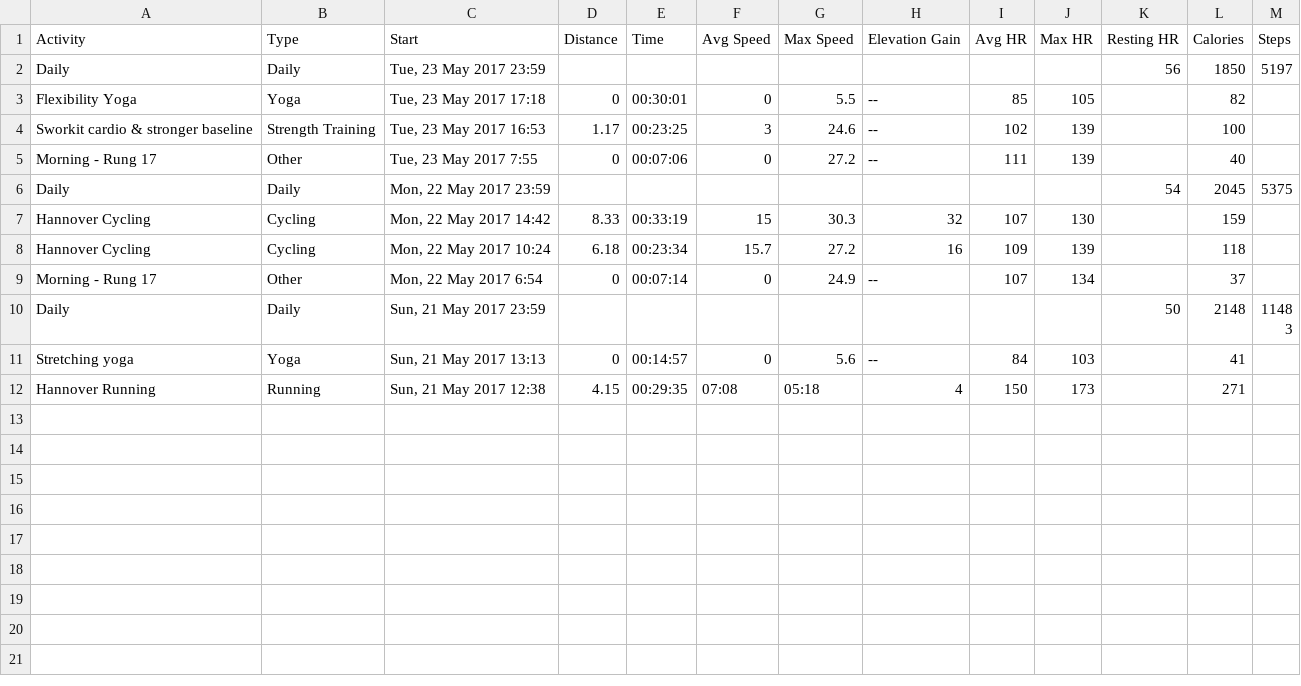
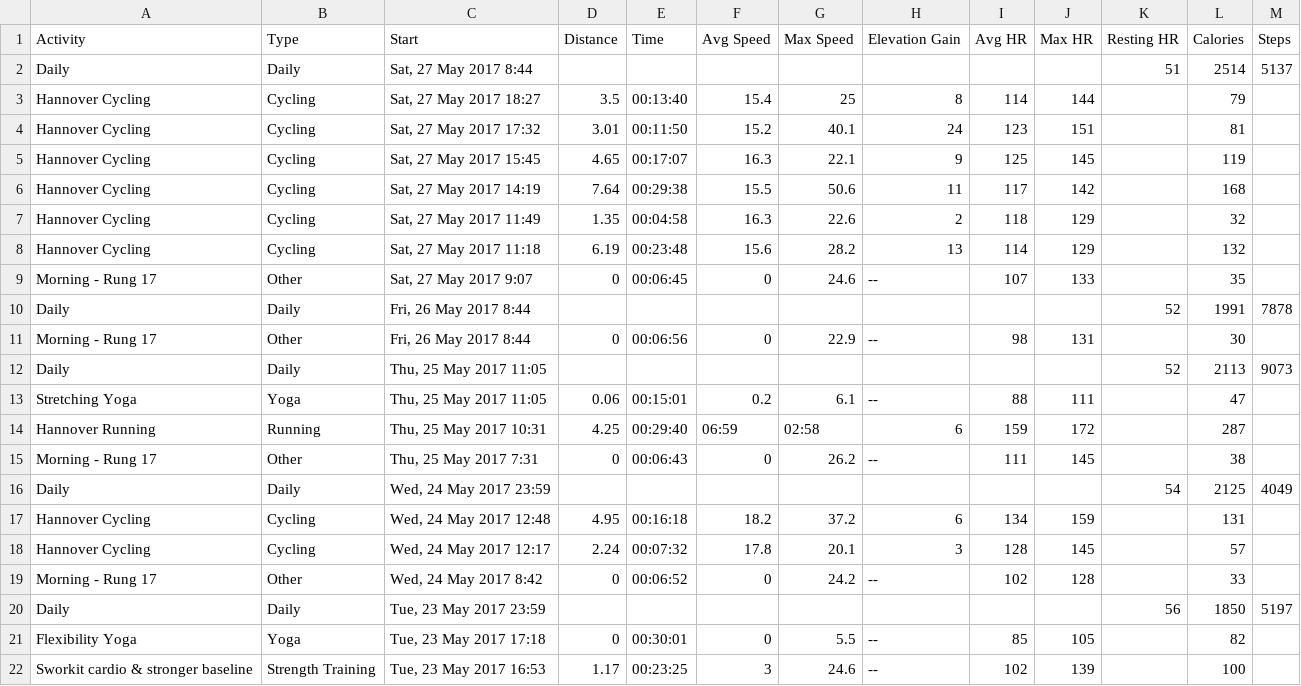
Before and after one commit to LilithElina/SummerPain, a CSV file: Week2.csv, drawn as a sheet; only a part is shown; the shorter side is filled out with more unchanged rows.

Commit message:
added week 2
plus adjustments on the other pages

```diff
--- a/Week2.csv
+++ b/Week2.csv
@@ -1,2 +1,20 @@
 Activity,Type,Start,Distance,Time,Avg Speed,Max Speed,Elevation Gain,Avg HR,Max HR,Resting HR,Calories,Steps
+Daily,Daily,"Sat, 27 May 2017 8:44",,,,,,,,51,2514,5137
+Hannover Cycling,Cycling,"Sat, 27 May 2017 18:27",3.5,00:13:40,15.4,25,8,114,144,,79,
+Hannover Cycling,Cycling,"Sat, 27 May 2017 17:32",3.01,00:11:50,15.2,40.1,24,123,151,,81,
+Hannover Cycling,Cycling,"Sat, 27 May 2017 15:45",4.65,00:17:07,16.3,22.1,9,125,145,,119,
+Hannover Cycling,Cycling,"Sat, 27 May 2017 14:19",7.64,00:29:38,15.5,50.6,11,117,142,,168,
+Hannover Cycling,Cycling,"Sat, 27 May 2017 11:49",1.35,00:04:58,16.3,22.6,2,118,129,,32,
+Hannover Cycling,Cycling,"Sat, 27 May 2017 11:18",6.19,00:23:48,15.6,28.2,13,114,129,,132,
+Morning - Rung 17,Other,"Sat, 27 May 2017 9:07",0,00:06:45,0,24.6,--,107,133,,35,
+Daily,Daily,"Fri, 26 May 2017 8:44",,,,,,,,52,1991,7878
+Morning - Rung 17,Other,"Fri, 26 May 2017 8:44",0,00:06:56,0,22.9,--,98,131,,30,
+Daily,Daily,"Thu, 25 May 2017 11:05",,,,,,,,52,2113,9073
+Stretching Yoga,Yoga,"Thu, 25 May 2017 11:05",0.06,00:15:01,0.2,6.1,--,88,111,,47,
+Hannover Running,Running,"Thu, 25 May 2017 10:31",4.25,00:29:40,06:59,02:58,6,159,172,,287,
+Morning - Rung 17,Other,"Thu, 25 May 2017 7:31",0,00:06:43,0,26.2,--,111,145,,38,
+Daily,Daily,"Wed, 24 May 2017 23:59",,,,,,,,54,2125,4049
+Hannover Cycling,Cycling,"Wed, 24 May 2017 12:48",4.95,00:16:18,18.2,37.2,6,134,159,,131,
+Hannover Cycling,Cycling,"Wed, 24 May 2017 12:17",2.24,00:07:32,17.8,20.1,3,128,145,,57,
+Morning - Rung 17,Other,"Wed, 24 May 2017 8:42",0,00:06:52,0,24.2,--,102,128,,33,
 Daily,Daily,"Tue, 23 May 2017 23:59",,,,,,,,56,1850,5197
```
Also changed, not shown: docs/Week2.csv, 13 other files.
